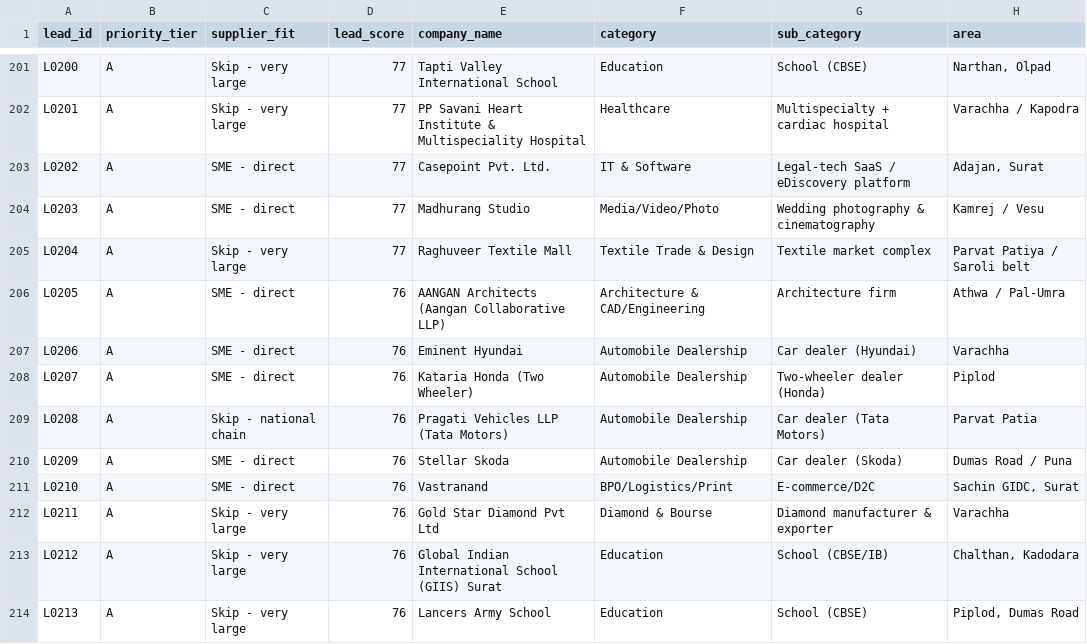
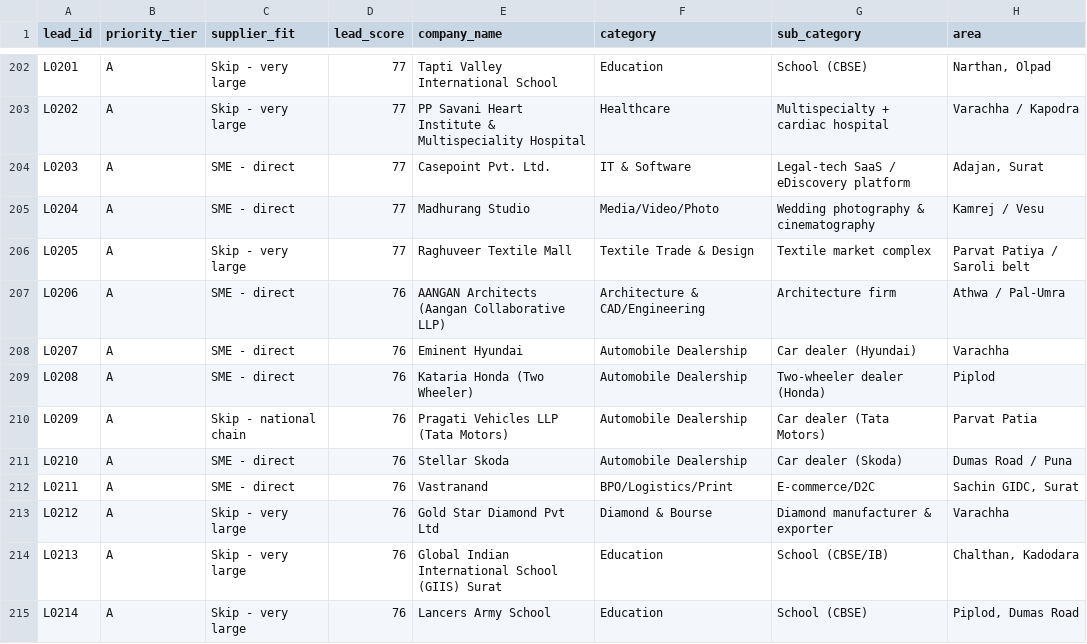
Before and after one commit to 17-jd/d_info, a CSV file: data/leads_tier_A_callfirst.csv, drawn as a sheet; only a part is shown, gaps mark what is left out; addresses are those after the commit; the diff covers the shown part only; the diff names each change by its address in the sheet, - before the commit and + after, or states it on an @@ line.

```diff
--- a/data/leads_tier_A_callfirst.csv
+++ b/data/leads_tier_A_callfirst.csv
-A202 (lead_id): L0200
+A202 (lead_id): L0201
-A203 (lead_id): L0201
+A203 (lead_id): L0202
-A204 (lead_id): L0202
+A204 (lead_id): L0203
-A205 (lead_id): L0203
+A205 (lead_id): L0204
-A206 (lead_id): L0204
+A206 (lead_id): L0205
-A207 (lead_id): L0205
+A207 (lead_id): L0206
-A208 (lead_id): L0206
+A208 (lead_id): L0207
-A209 (lead_id): L0207
+A209 (lead_id): L0208
-A210 (lead_id): L0208
+A210 (lead_id): L0209
-A211 (lead_id): L0209
+A211 (lead_id): L0210
-A212 (lead_id): L0210
+A212 (lead_id): L0211
-A213 (lead_id): L0211
+A213 (lead_id): L0212
-A214 (lead_id): L0212
+A214 (lead_id): L0213
-A215 (lead_id): L0213
+A215 (lead_id): L0214
```
Also changed, not shown: 1 added row and 53 edited cells elsewhere in this file, 8 other files.
